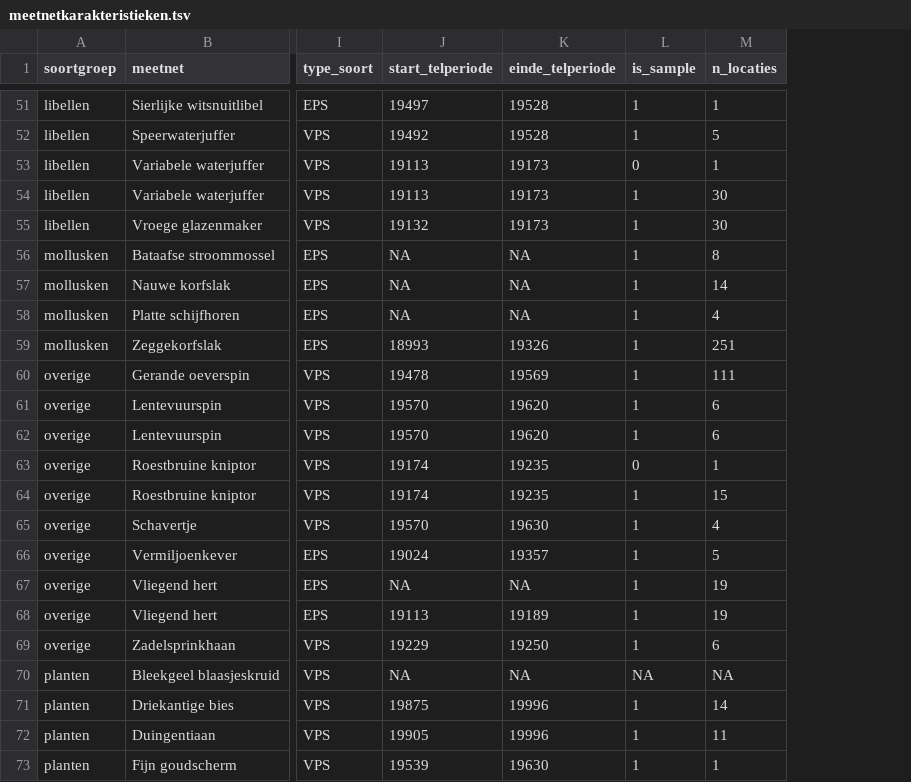
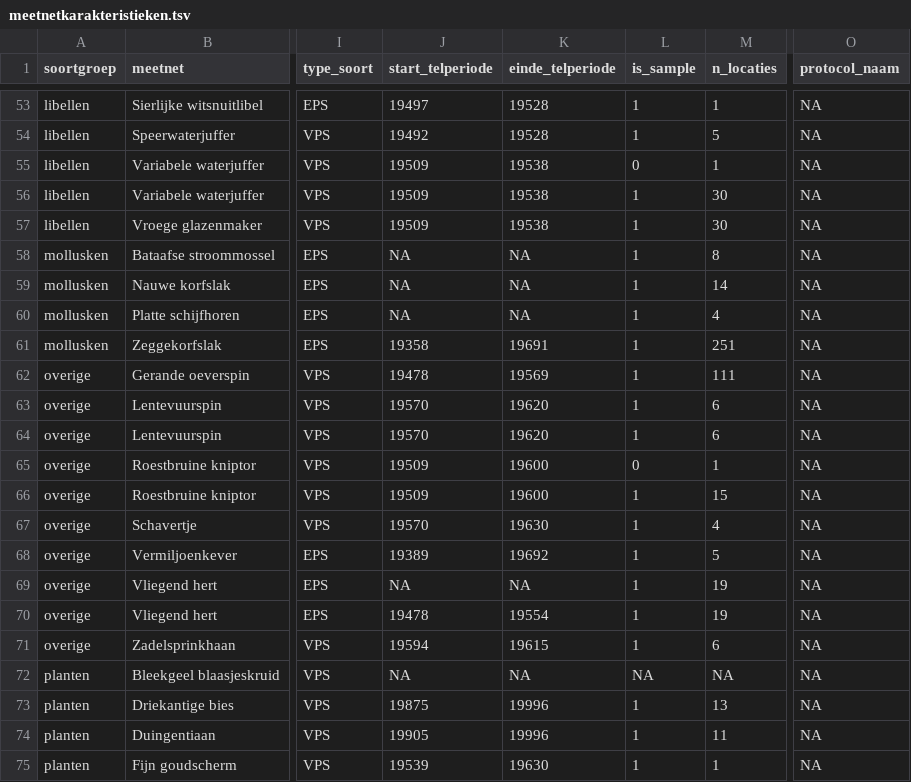
Before and after one commit to inbo/soortenmeetnetten-queries, a TSV file: metadata/meetnetkarakteristieken.tsv, drawn as a sheet; only a part is shown, gaps mark what is left out; addresses are those after the commit; the diff covers the shown part only; the diff names each change by its address in the sheet, - before the commit and + after, or states it on an @@ line.

```diff
--- a/metadata/meetnetkarakteristieken.tsv
+++ b/metadata/meetnetkarakteristieken.tsv
+column O (protocol_naam), rows 53-75: all NA
-J55:J56 (start_telperiode): 19113
+J55:J56 (start_telperiode): 19509
-K55:K57 (einde_telperiode): 19173
+K55:K57 (einde_telperiode): 19538
-J57 (start_telperiode): 19132
+J57 (start_telperiode): 19509
-J61 (start_telperiode): 18993
+J61 (start_telperiode): 19358
-K61 (einde_telperiode): 19326
+K61 (einde_telperiode): 19691
-J65:J66 (start_telperiode): 19174
+J65:J66 (start_telperiode): 19509
-K65:K66 (einde_telperiode): 19235
+K65:K66 (einde_telperiode): 19600
-J68 (start_telperiode): 19024
+J68 (start_telperiode): 19389
-K68 (einde_telperiode): 19357
+K68 (einde_telperiode): 19692
-J70 (start_telperiode): 19113
+J70 (start_telperiode): 19478
-K70 (einde_telperiode): 19189
+K70 (einde_telperiode): 19554
-J71 (start_telperiode): 19229
+J71 (start_telperiode): 19594
-K71 (einde_telperiode): 19250
+K71 (einde_telperiode): 19615
-M73 (n_locaties): 14
+M73 (n_locaties): 13
```
Also changed, not shown: 2 added rows and 86 edited cells elsewhere in this file, 2 other files.
